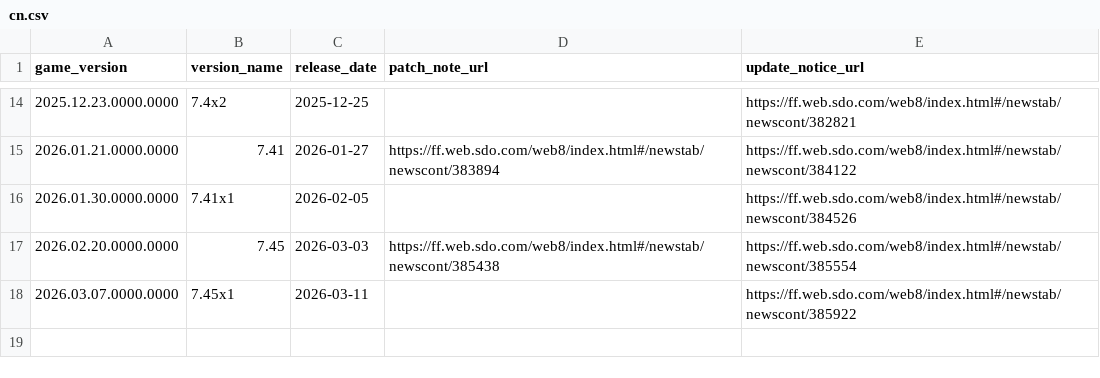
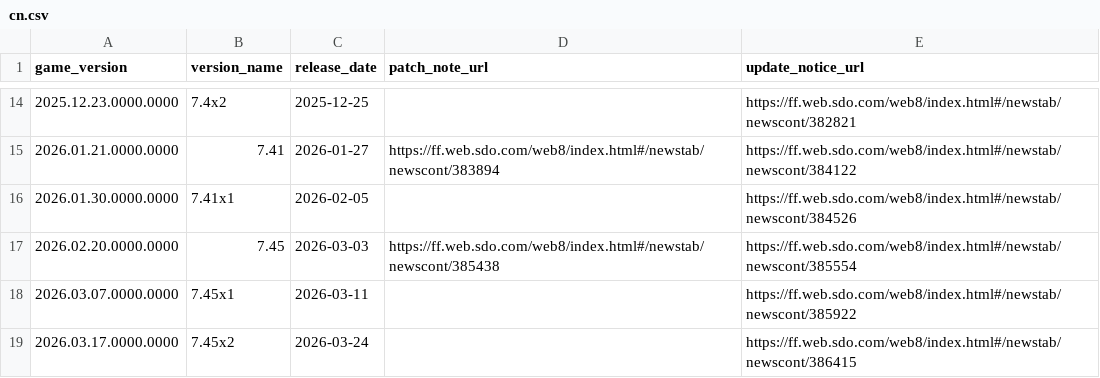
Before and after one commit to augenfrosch/ffxiv-versions, a CSV file: data/csv/cn.csv, drawn as a sheet; only a part is shown, gaps mark what is left out; the diff names each change by its address in the sheet, - before the commit and + after, or states it on an @@ line.

```diff
--- a/data/csv/cn.csv
+++ b/data/csv/cn.csv
+row 19: 2026.03.17.0000.0000 | 7.45x2 | 2026-03-24 |  | https://ff.web.sdo.com/web8/index.html#/newstab/newscont/386415
```
Also changed, not shown: data/csv/global.csv, 2 other files.
